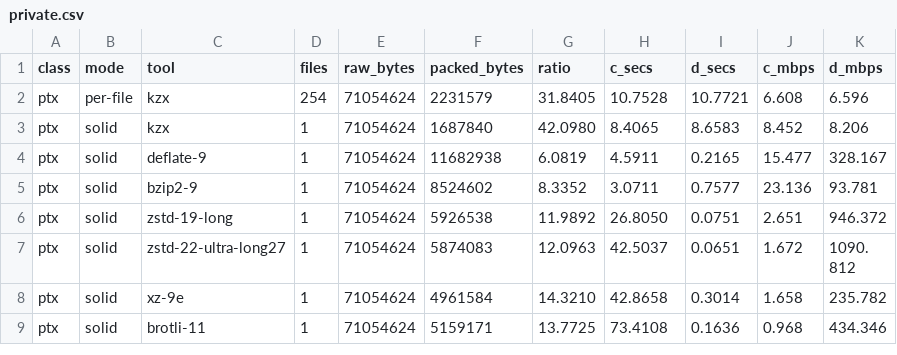
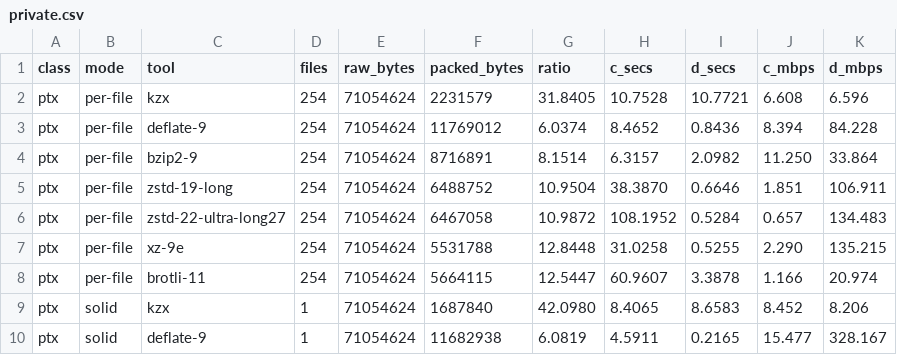
Before and after one commit to Metrale/metrale-inference, a CSV file: crates/kzx/assets/bench/private.csv, drawn as a sheet; only a part is shown; the shorter side is filled out with more unchanged rows.

```diff
--- a/crates/kzx/assets/bench/private.csv
+++ b/crates/kzx/assets/bench/private.csv
@@ -2,2 +2,8 @@ class,mode,tool,files,raw_bytes,packed_bytes,ratio,c_secs,d_secs,c_mbps,d_mbps
 ptx,per-file,kzx,254,71054624,2231579,31.8405,10.7528,10.7721,6.608,6.596
+ptx,per-file,deflate-9,254,71054624,11769012,6.0374,8.4652,0.8436,8.394,84.228
+ptx,per-file,bzip2-9,254,71054624,8716891,8.1514,6.3157,2.0982,11.250,33.864
+ptx,per-file,zstd-19-long,254,71054624,6488752,10.9504,38.3870,0.6646,1.851,106.911
+ptx,per-file,zstd-22-ultra-long27,254,71054624,6467058,10.9872,108.1952,0.5284,0.657,134.483
+ptx,per-file,xz-9e,254,71054624,5531788,12.8448,31.0258,0.5255,2.290,135.215
+ptx,per-file,brotli-11,254,71054624,5664115,12.5447,60.9607,3.3878,1.166,20.974
 ptx,solid,kzx,1,71054624,1687840,42.0980,8.4065,8.6583,8.452,8.206
```
Also changed, not shown: 2 other files.
